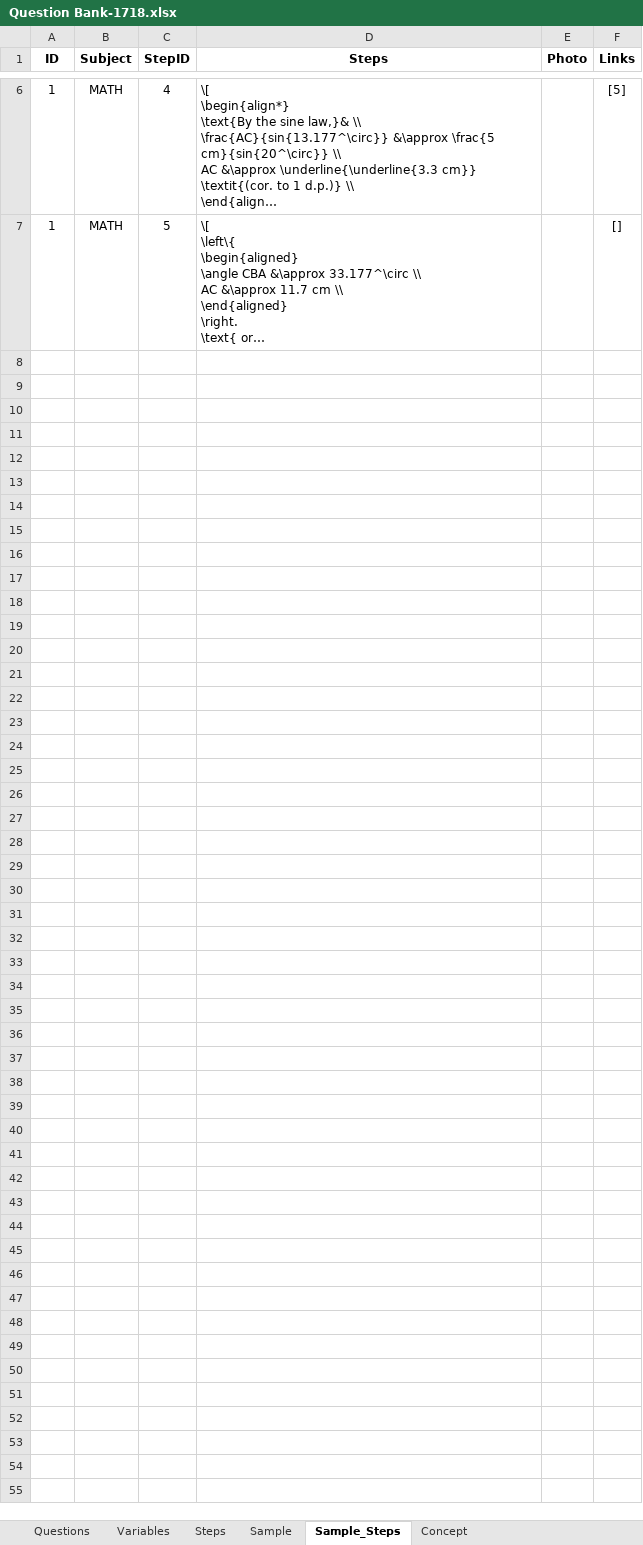
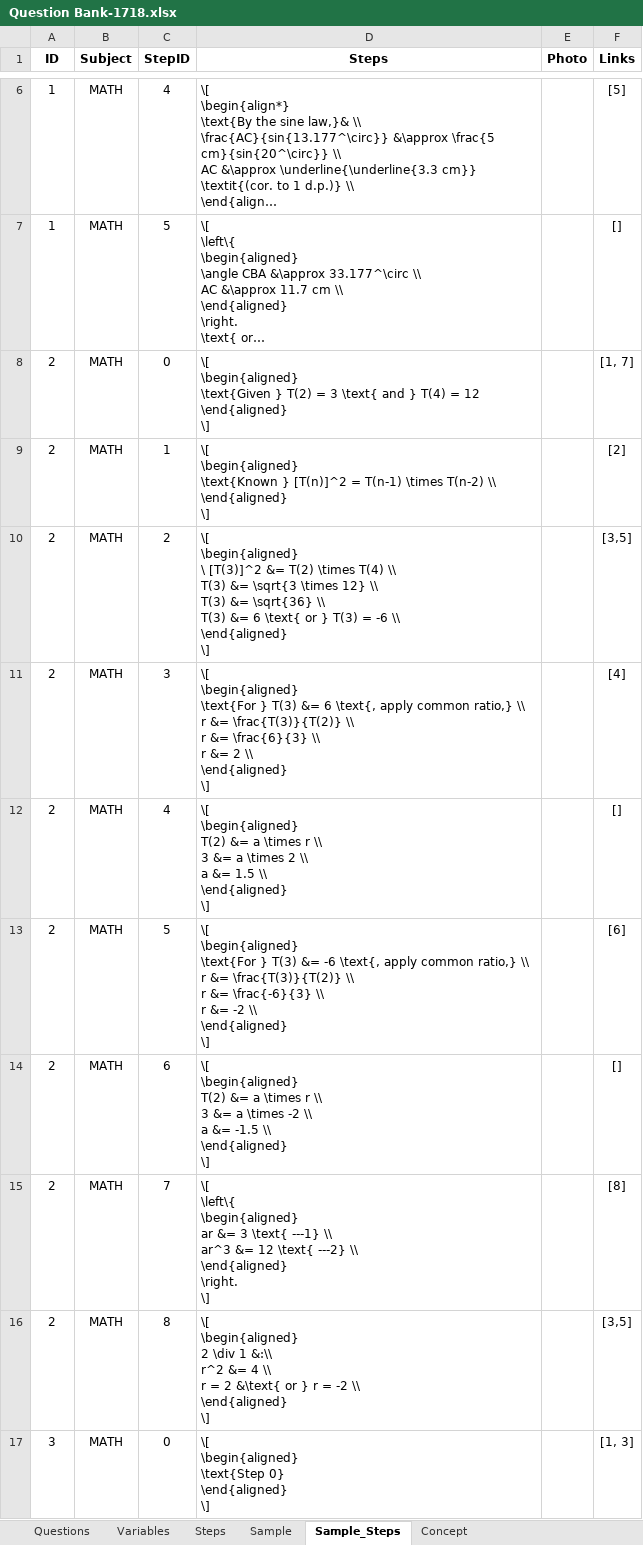
Before and after one commit to adrianchong518/StepWise, an Excel workbook: data/Question Bank-1718.xlsx, sheet Sample_Steps, drawn as a sheet; only a part is shown, gaps mark what is left out; long unchanged cells end in …; values as stored, in another font and other column widths than the file's, no borders; ↵ is a line break in a cell; the diff covers the shown part only; the diff names each change by its address in the sheet, - before the commit and + after, or states it on an @@ line.

Commit message:
New place holder questions

```diff
--- a/data/Question Bank-1718.xlsx (sheet Sample_Steps)
+++ b/data/Question Bank-1718.xlsx (sheet Sample_Steps)
+row 8: 2 | MATH | 0 | \[ ↵ \begin{aligned} ↵ \text{Given } T(2) = 3 \text{ and } T(4) = 12 ↵ \end{aligned} ↵ \] |  | [1, 7]
+row 9: 2 | MATH | 1 | \[ ↵ \begin{aligned} ↵ \text{Known } [T(n)]^2 = T(n-1) \times T(n-2) \\ ↵ \end{aligned} ↵ \] |  | [2]
+row 10: 2 | MATH | 2 | \[ ↵ \begin{aligned} ↵ \ [T(3)]^2 &= T(2) \times T(4) \\ ↵ T(3) &= \sqrt{3 \times 12} \\ ↵ T(3) &= \sqrt{36} \\ ↵ T(3) &= 6 \text{ or } T(3) = -6 \\ ↵ \end{aligned} ↵ \] |  | [3,5]
+row 11: 2 | MATH | 3 | \[ ↵ \begin{aligned} ↵ \text{For } T(3) &= 6 \text{, apply common ratio,} \\ ↵ r &= \frac{T(3)}{T(2)} \\ ↵ r &= \frac{6}{3} \\ ↵ r &= 2 \\ ↵ \end{aligned} ↵ \] |  | [4]
+row 12: 2 | MATH | 4 | \[ ↵ \begin{aligned} ↵ T(2) &= a \times r \\ ↵ 3 &= a \times 2 \\ ↵ a &= 1.5 \\ ↵ \end{aligned} ↵ \] |  | []
+row 13: 2 | MATH | 5 | \[ ↵ \begin{aligned} ↵ \text{For } T(3) &= -6 \text{, apply common ratio,} \\ ↵ r &= \frac{T(3)}{T(2)} \\ ↵ r &= \frac{-6}{3} \\ ↵ r &= -2 \\ ↵ \end{aligned} ↵ \] |  | [6]
+row 14: 2 | MATH | 6 | \[ ↵ \begin{aligned} ↵ T(2) &= a \times r \\ ↵ 3 &= a \times -2 \\ ↵ a &= -1.5 \\ ↵ \end{aligned} ↵ \] |  | []
+row 15: 2 | MATH | 7 | \[ ↵ \left\{ ↵ \begin{aligned} ↵ ar &= 3 \text{ ---1} \\ ↵ ar^3 &= 12 \text{ ---2} \\ ↵ \end{aligned} ↵ \right. ↵ \] |  | [8]
+row 16: 2 | MATH | 8 | \[ ↵ \begin{aligned} ↵ 2 \div 1 &:\\ ↵ r^2 &= 4 \\ ↵ r = 2 &\text{ or } r = -2 \\ ↵ \end{aligned} ↵ \] |  | [3,5]
+row 17: 3 | MATH | 0 | \[ ↵ \begin{aligned} ↵ \text{Step 0} ↵ \end{aligned} ↵ \] |  | [1, 3]
```
Also changed, not shown: 199 added rows elsewhere in this sheet, sheet Sample, sheet Concept, sheet Steps, 3 other files.
